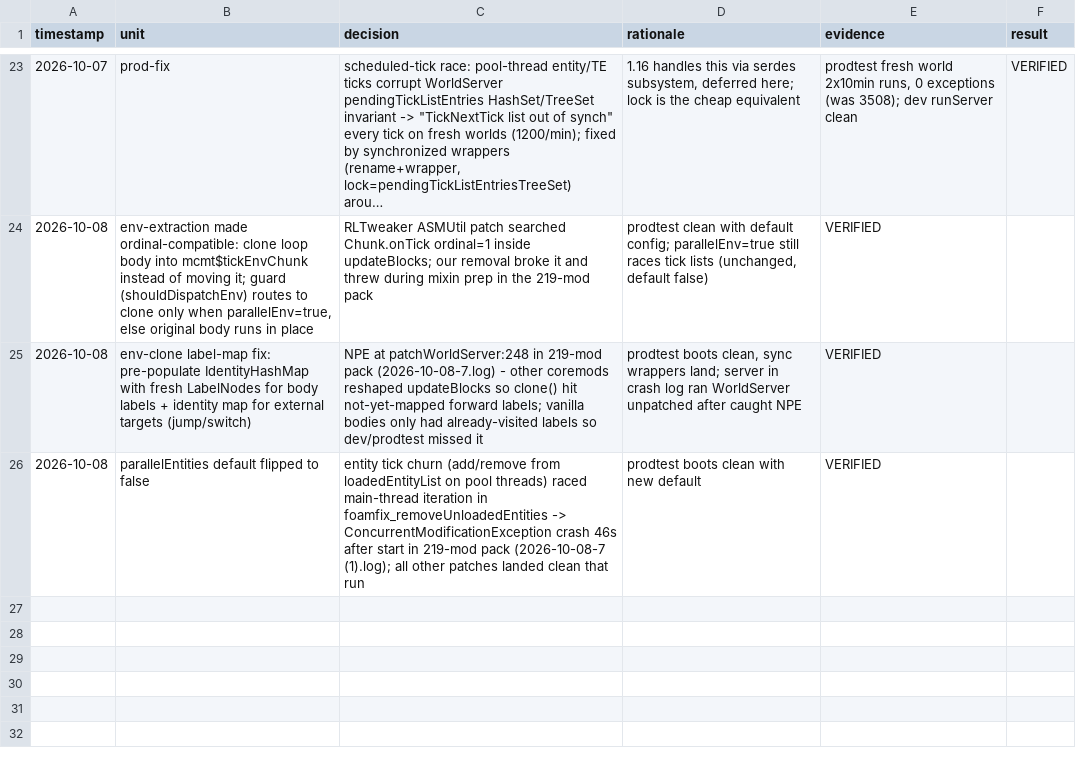
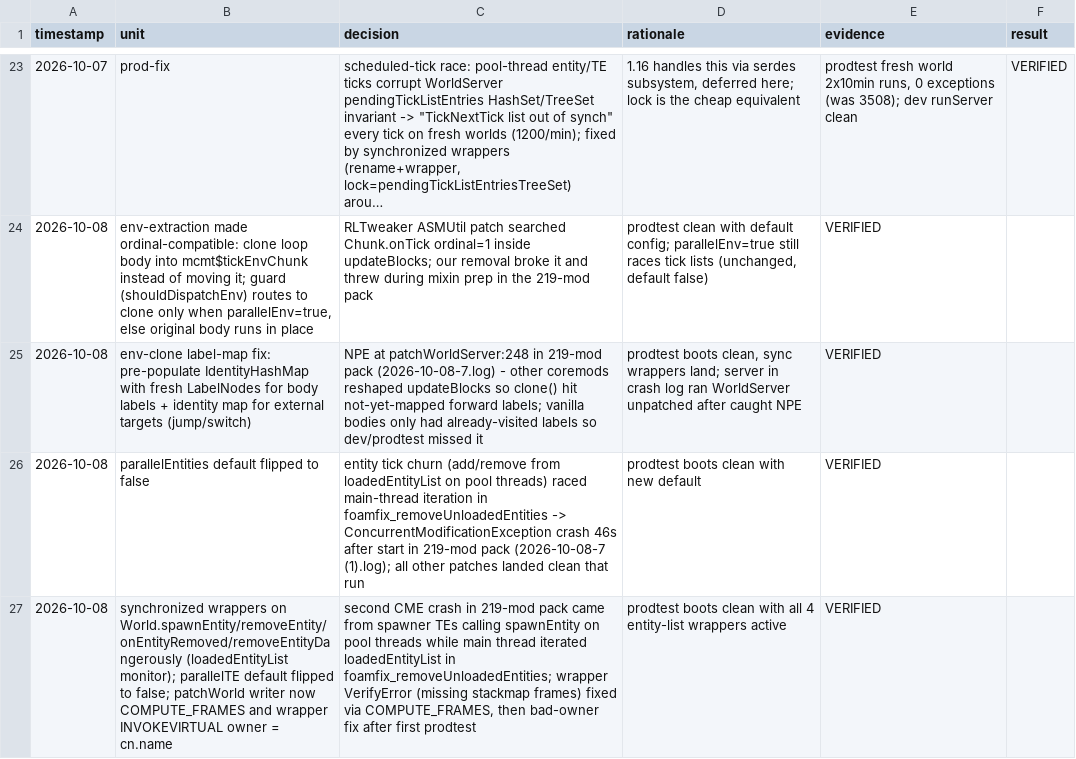
Before and after one commit to Jenzoga/JMT-MCMT, a TSV file: decisions.tsv, drawn as a sheet; only a part is shown, gaps mark what is left out; long unchanged cells end in …; the diff names each change by its address in the sheet, - before the commit and + after, or states it on an @@ line.

Commit message:
Synchronize World entity-list mutations, default parallelTE off
Spawner-type TEs called World.spawnEntity from pool threads while the main
thread iterated loadedEntityList inside foamfix_removeUnloadedEntities ->
ConcurrentModificationException crash seen again 46s into the 219-mod pack.
Wrap spawnEntity/removeEntity/onEntityRemoved/removeEntityDangerously in a
loadedEntityList monitor (same rename+wrapper pattern as the scheduled-tick
wrappers) so pool-thread mutations serialize against iteration, and flip
parallelTE to false until that path is soak-tested with the wrappers live.
patchWorld now writes with COMPUTE_FRAMES because the wrapper try/catch
handler entries need stackmap frames.

```diff
--- a/decisions.tsv
+++ b/decisions.tsv
+row 27: 2026-10-08 | synchronized wrappers on World.spawnEntity/removeEntity/onEntityRemoved/removeEntityDangerously (loadedEntityList monitor); parallelTE default flipped to false; patchWorld writer now COMPUTE_FRAMES and wrapper INVOKEVIRTUAL owner = cn.name | second CME crash in 219-mod pack came from spawner TEs calling spawnEntity on pool threads while main thread iterated loadedEntityList in foamfix_removeUnloadedEntities; wrapper VerifyError (missing stackmap frames) fixed via COMPUTE_FRAMES, then bad-owner fix after first prodtest | prodtest boots clean with all 4 entity-list wrappers active | VERIFIED
```
Also changed, not shown: 4 other files.
